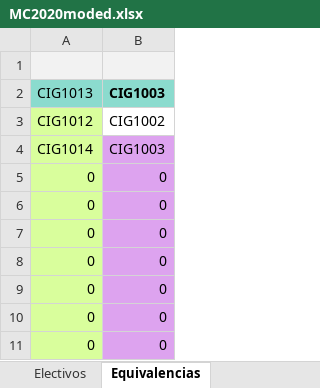
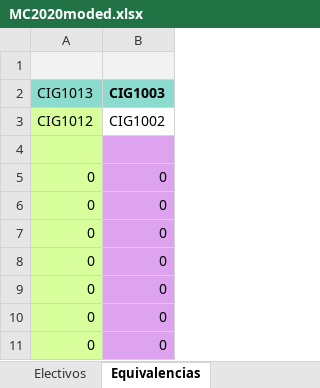
Before and after one commit to nomadstar/GA_Backend, an Excel workbook: quickshift/src/datafiles/MC2020moded.xlsx, sheet Equivalencias, drawn as a sheet; values as stored, in another font and other column widths than the file's, no borders; the diff names each change by its address in the sheet, - before the commit and + after, or states it on an @@ line.

Commit message:
Actualizar archivos de base de datos y datos de Excel

```diff
--- a/quickshift/src/datafiles/MC2020moded.xlsx (sheet Equivalencias)
+++ b/quickshift/src/datafiles/MC2020moded.xlsx (sheet Equivalencias)
-row 4: CIG1014 | CIG1003
+row 4: (empty)
```
Also changed, not shown: 1 other file.
